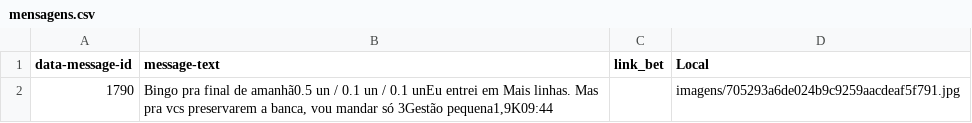
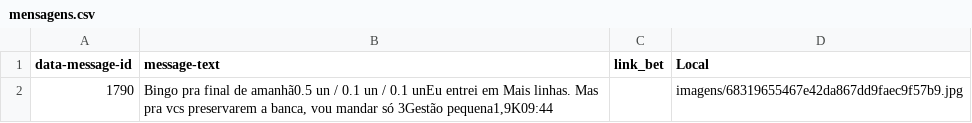
Before and after one commit to leoroxone/bot_telegram, a CSV file: mensagens.csv, drawn as a sheet.

Commit message:
Envio - data 01/21/2024 - 21:30

```diff
--- a/mensagens.csv
+++ b/mensagens.csv
@@ -1,2 +1,2 @@
 data-message-id,message-text,link_bet,Local
-1790,"Bingo pra final de amanhã0.5 un / 0.1 un / 0.1 unEu entrei em Mais linhas. Mas pra vcs preservarem a banca, vou mandar só 3Gestão pequena1,9K09:44",,imagens/705293a6de024b9c9259aacdeaf5f791.jpg
+1790,"Bingo pra final de amanhã0.5 un / 0.1 un / 0.1 unEu entrei em Mais linhas. Mas pra vcs preservarem a banca, vou mandar só 3Gestão pequena1,9K09:44",,imagens/68319655467e42da867dd9faec9f57b9.jpg
```
